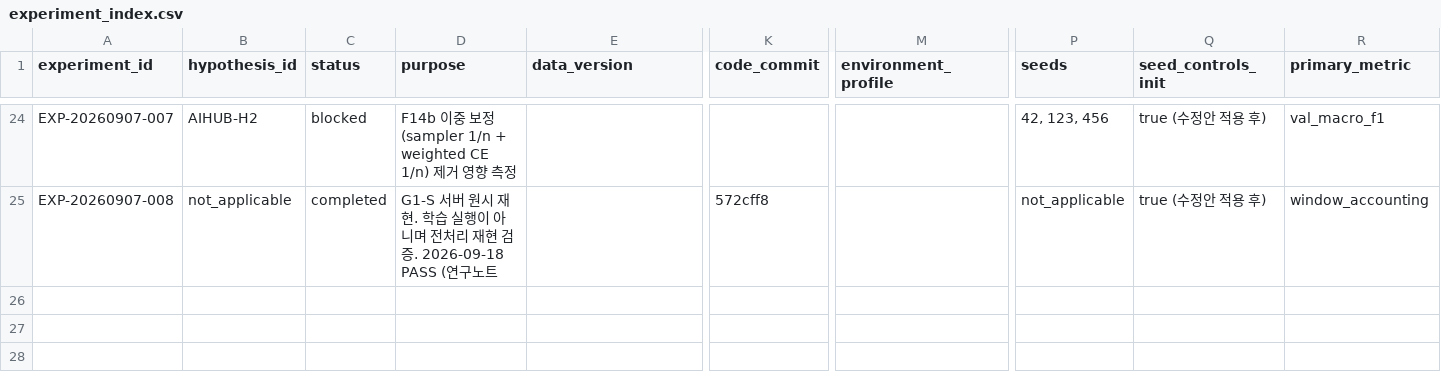
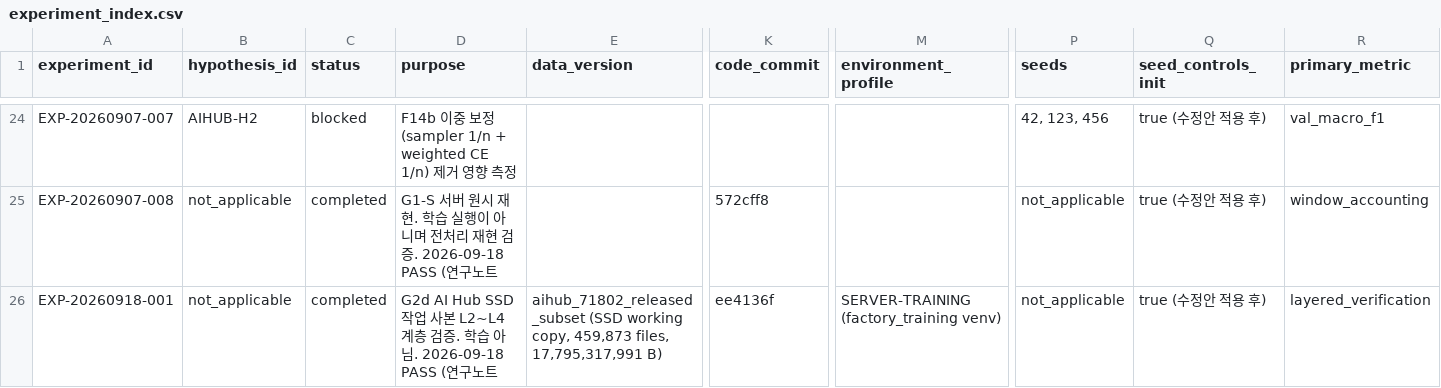
Before and after one commit to mskim0114/multi_sensor_anomaly_detection, a CSV file: docs/연구노트/experiment_index.csv, drawn as a sheet; only a part is shown, gaps mark what is left out; rows hold the shown columns only; the diff names each change by its address in the sheet, - before the commit and + after, or states it on an @@ line.

```diff
--- a/docs/연구노트/experiment_index.csv
+++ b/docs/연구노트/experiment_index.csv
+row 26: EXP-20260918-001 | not_applicable | completed | G2d AI Hub SSD 작업 사본 L2~L4 계층 검증. 학습 아님. 2026-09-18 PASS (연구노트 | aihub_71802_released_subset (SSD working copy, 459,873 files, 17,795,317,991 B) | ee4136f | SERVER-TRAINING (factory_training venv) | not_applicable | true (수정안 적용 후) | layered_verification
```
Also changed, not shown: docs/논문/claim_evidence.csv, 4 other files.
